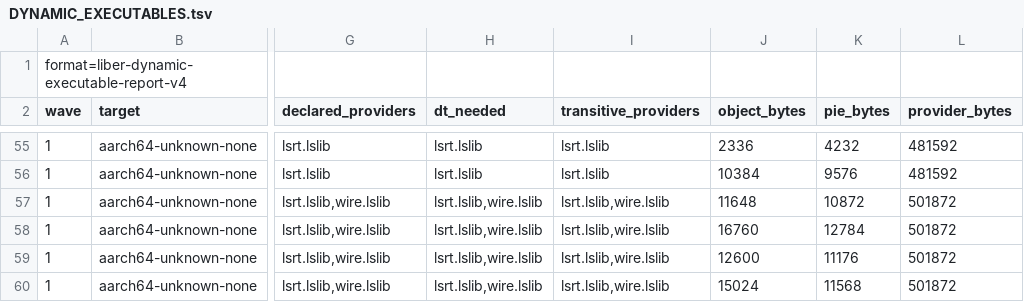
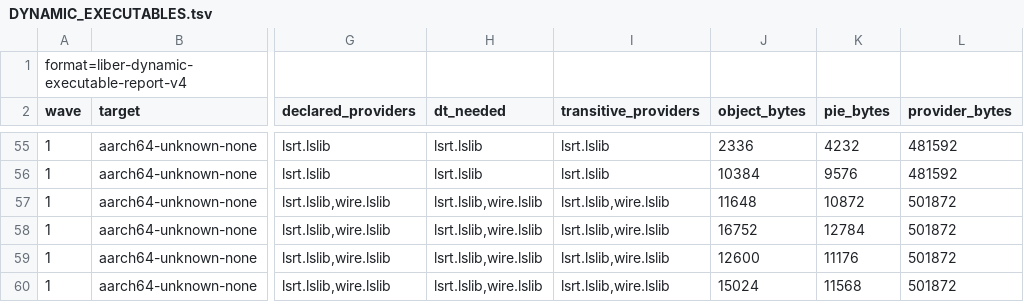
Before and after one commit to libersoft-org/libersystem, a TSV file: docs/DYNAMIC_EXECUTABLES.tsv, drawn as a sheet; only a part is shown, gaps mark what is left out; the diff names each change by its address in the sheet, - before the commit and + after, or states it on an @@ line.

```diff
--- a/docs/DYNAMIC_EXECUTABLES.tsv
+++ b/docs/DYNAMIC_EXECUTABLES.tsv
-J58 (object_bytes): 16760
+J58 (object_bytes): 16752
```
Also changed, not shown: docs/DYNAMIC_IMAGE.tsv, docs/DYNAMIC_WAVES.tsv, 10 other files.
